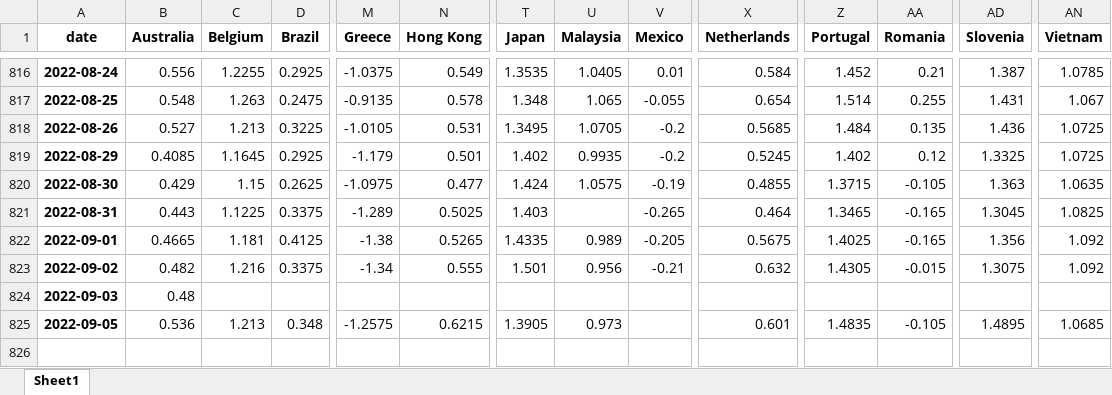
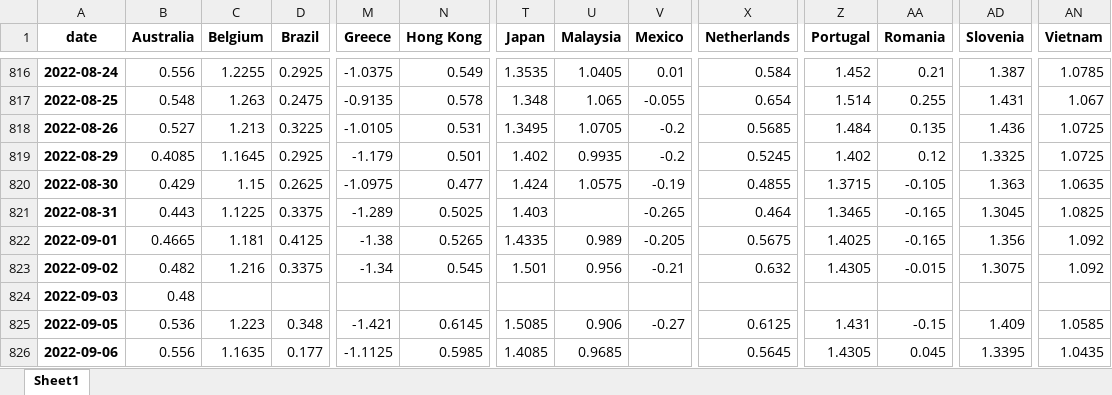
Before and after one commit to cober-data/curvature_database, an Excel workbook: database_long_5y.xlsx, sheet Sheet1, drawn as a sheet; only a part is shown, gaps mark what is left out; values as stored, in another font and other column widths than the file's, no borders; rows hold the shown columns only; the diff names each change by its address in the sheet, - before the commit and + after, or states it on an @@ line.

```diff
--- a/database_long_5y.xlsx (sheet Sheet1)
+++ b/database_long_5y.xlsx (sheet Sheet1)
-N823 (Hong Kong): 0.555
+N823 (Hong Kong): 0.545
-C825 (Belgium): 1.213
+C825 (Belgium): 1.223
-M825 (Greece): -1.2575
+M825 (Greece): -1.421
-N825 (Hong Kong): 0.6215
+N825 (Hong Kong): 0.6145
-T825 (Japan): 1.3905
+T825 (Japan): 1.5085
-U825 (Malaysia): 0.973
+U825 (Malaysia): 0.906
-V825 (Mexico): (empty)
+V825 (Mexico): -0.27
-X825 (Netherlands): 0.601
+X825 (Netherlands): 0.6125
-Z825 (Portugal): 1.4835
+Z825 (Portugal): 1.431
-AA825 (Romania): -0.105
+AA825 (Romania): -0.15
-AD825 (Slovenia): 1.4895
+AD825 (Slovenia): 1.409
-AN825 (Vietnam): 1.0685
+AN825 (Vietnam): 1.0585
+row 826: 2022-09-06 | 0.556 | 1.1635 | 0.177 | -1.1125 | 0.5985 | 1.4085 | 0.9685 |  | 0.5645 | 1.4305 | 0.045 | 1.3395 | 1.0435
```
Also changed, not shown: Bonds_France.xlsx, Bonds_India.xlsx, 39 other files.
